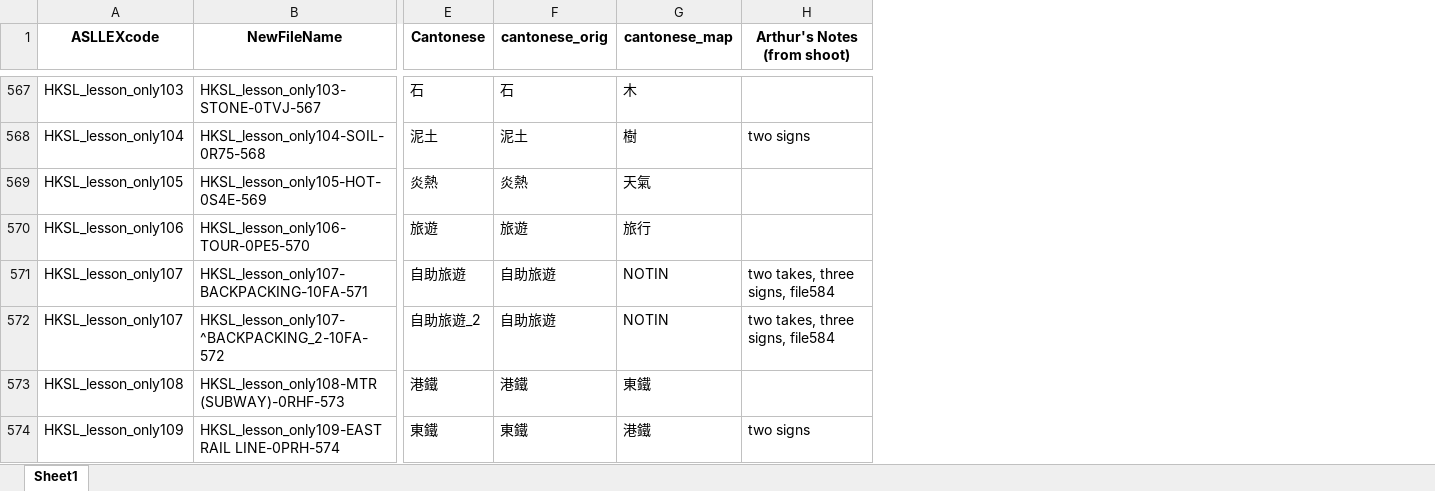
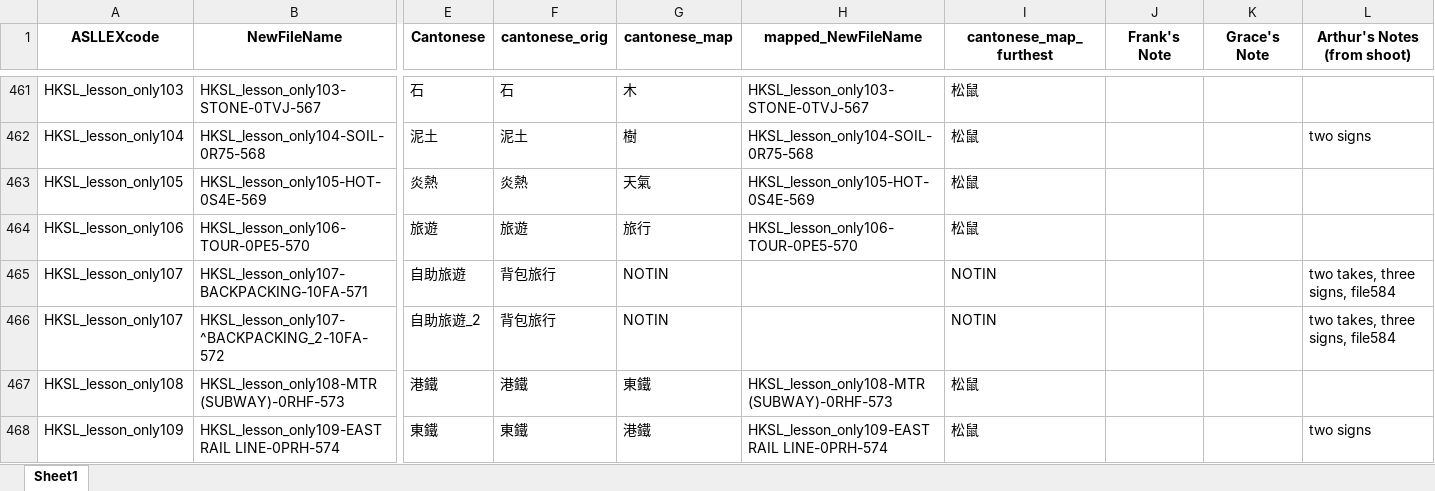
Before and after one commit to Frankalexej/slsm, an Excel workbook: HKSL_added.xlsx, sheet Sheet1, drawn as a sheet; only a part is shown, gaps mark what is left out; values as stored, in another font and other column widths than the file's, no borders; addresses are those after the commit; the diff covers the shown part only; the diff names each change by its address in the sheet, - before the commit and + after, or states it on an @@ line.

Commit message:
20230702
HKSL_src.csv:
modified a few words

slsm.ipynb:
added mapping of least similar word

```diff
--- a/HKSL_added.xlsx (sheet Sheet1)
+++ b/HKSL_added.xlsx (sheet Sheet1)
+column H (mapped_NewFileName), rows 461-468: HKSL_lesson_only103-STONE-0TVJ-567 | HKSL_lesson_only104-SOIL-0R75-568 | HKSL_lesson_only105-HOT-0S4E-569 | HKSL_lesson_only106-TOUR-0PE5-570 |  |  | HKSL_lesson_only108-MTR (SUBWAY)-0RHF-573 | HKSL_lesson_only109-EAST RAIL LINE-0PRH-574
+column I (cantonese_map_furthest), rows 461-468: 松鼠 | 松鼠 | 松鼠 | 松鼠 | NOTIN | NOTIN | 松鼠 | 松鼠
+column J (Frank's Note), empty
+column K (Grace's Note), empty
-F465:F466 (cantonese_orig): 自助旅遊
+F465:F466 (cantonese_orig): 背包旅行
```
Also changed, not shown: 12 added rows, 12 removed rows, 111 moved rows and 139 edited cells elsewhere in this sheet, 2 other files.
